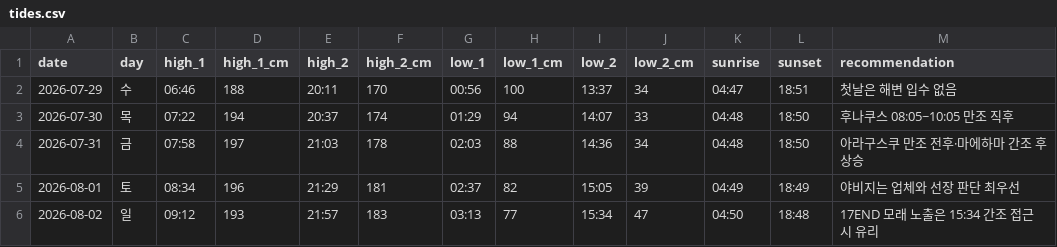
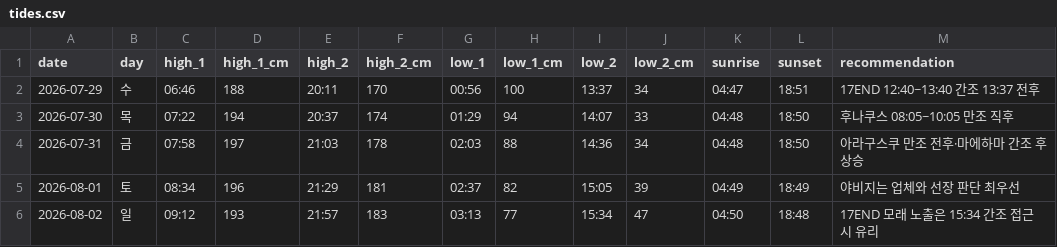
Before and after one commit to freejcj87-gif/miyakojima-trip-dashboard-2026, a CSV file: data/tides.csv, drawn as a sheet.

Commit message:
Update tide recommendation for arrival day

```diff
--- a/data/tides.csv
+++ b/data/tides.csv
@@ -1,3 +1,3 @@
 date,day,high_1,high_1_cm,high_2,high_2_cm,low_1,low_1_cm,low_2,low_2_cm,sunrise,sunset,recommendation
-2026-07-29,수,06:46,188,20:11,170,00:56,100,13:37,34,04:47,18:51,첫날은 해변 입수 없음
+2026-07-29,수,06:46,188,20:11,170,00:56,100,13:37,34,04:47,18:51,17END 12:40~13:40 간조 13:37 전후
 2026-07-30,목,07:22,194,20:37,174,01:29,94,14:07,33,04:48,18:50,후나쿠스 08:05~10:05 만조 직후
```
